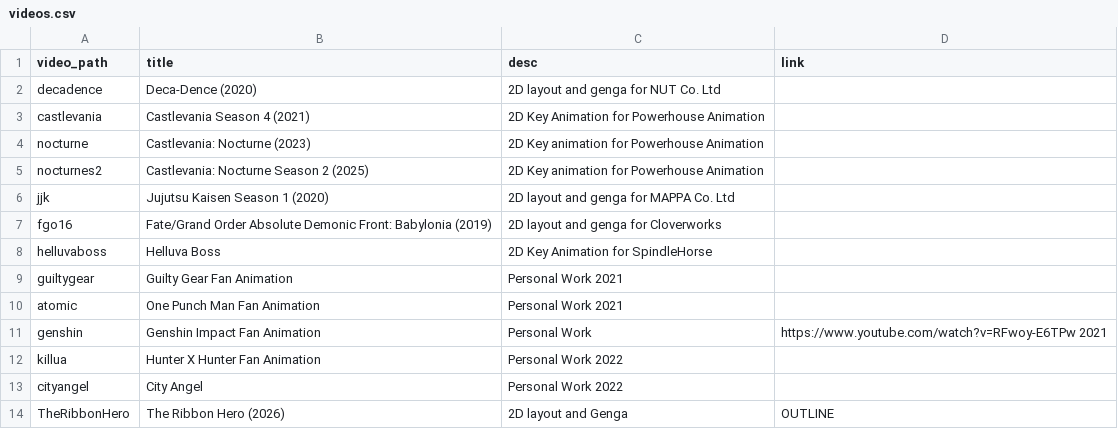
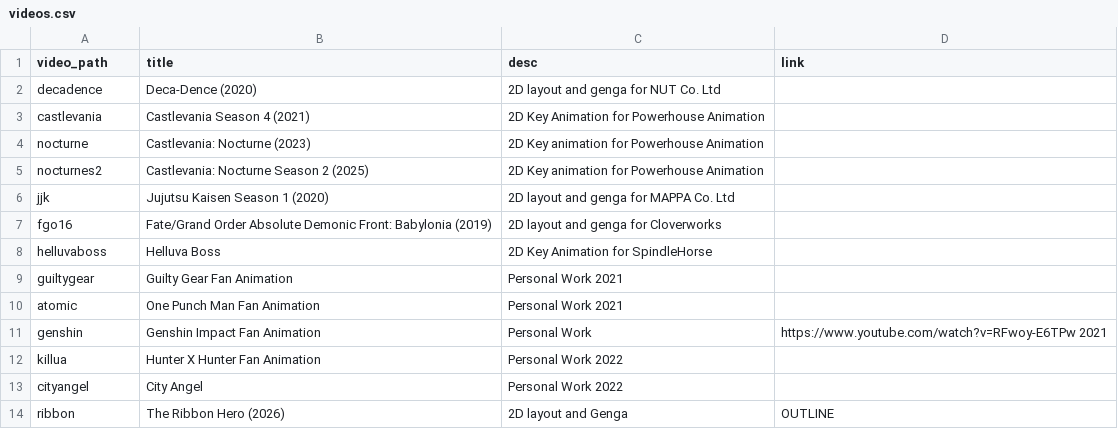
Before and after one commit to misozune/portfolio, a CSV file: _data/videos.csv, drawn as a sheet.

Commit message:
Update videos.csv

```diff
--- a/_data/videos.csv
+++ b/_data/videos.csv
@@ -13,2 +13,2 @@ killua,Hunter X Hunter Fan Animation,Personal Work 2022
 cityangel,City Angel,Personal Work 2022
-TheRibbonHero,The Ribbon Hero (2026), 2D layout and Genga, OUTLINE
+ribbon,The Ribbon Hero (2026), 2D layout and Genga, OUTLINE
```
